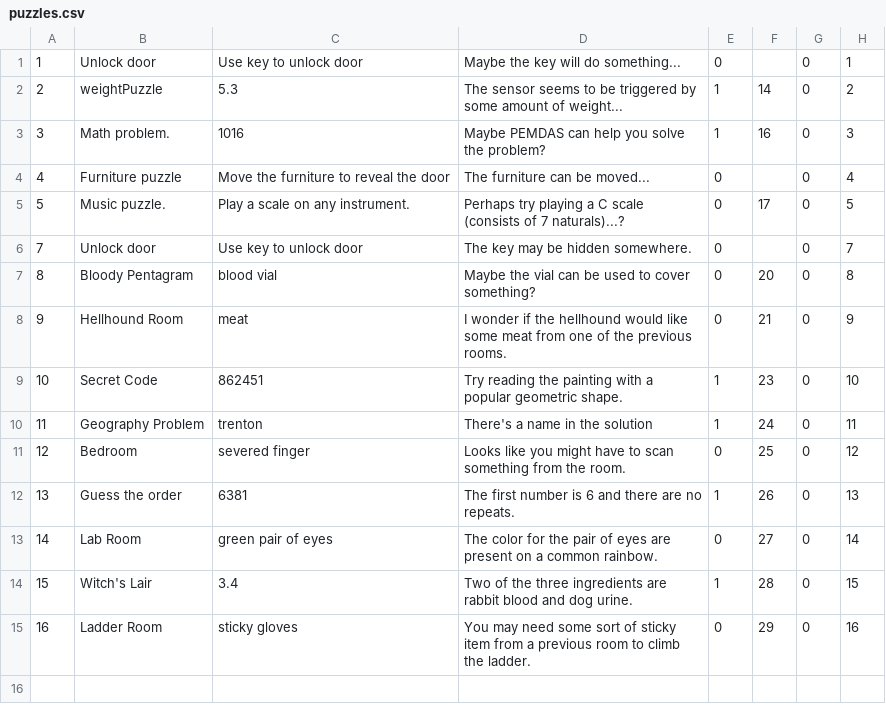
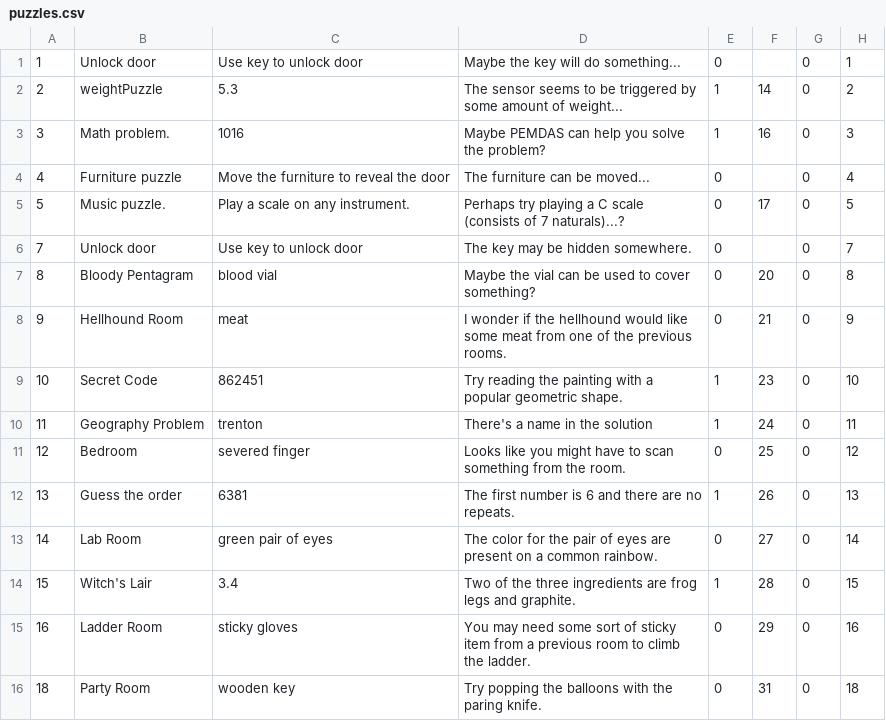
Before and after one commit to ericjohns55/TextBasedAdventure, a CSV file: tbag/src/persist/puzzles.csv, drawn as a sheet.

```diff
--- a/tbag/src/persist/puzzles.csv
+++ b/tbag/src/persist/puzzles.csv
@@ -13,3 +13,4 @@
 14|Lab Room|green pair of eyes|The color for the pair of eyes are present on a common rainbow.|0|27|0|14
-15|Witch's Lair|3.4|Two of the three ingredients are rabbit blood and dog urine.|1|28|0|15
+15|Witch's Lair|3.4|Two of the three ingredients are frog legs and graphite.|1|28|0|15
 16|Ladder Room|sticky gloves|You may need some sort of sticky item from a previous room to climb the ladder.|0|29|0|16
+18|Party Room|wooden key|Try popping the balloons with the paring knife.|0|31|0|18
```
Also changed, not shown: tbag/src/persist/connections.csv, tbag/src/persist/items.csv, 11 other files.
